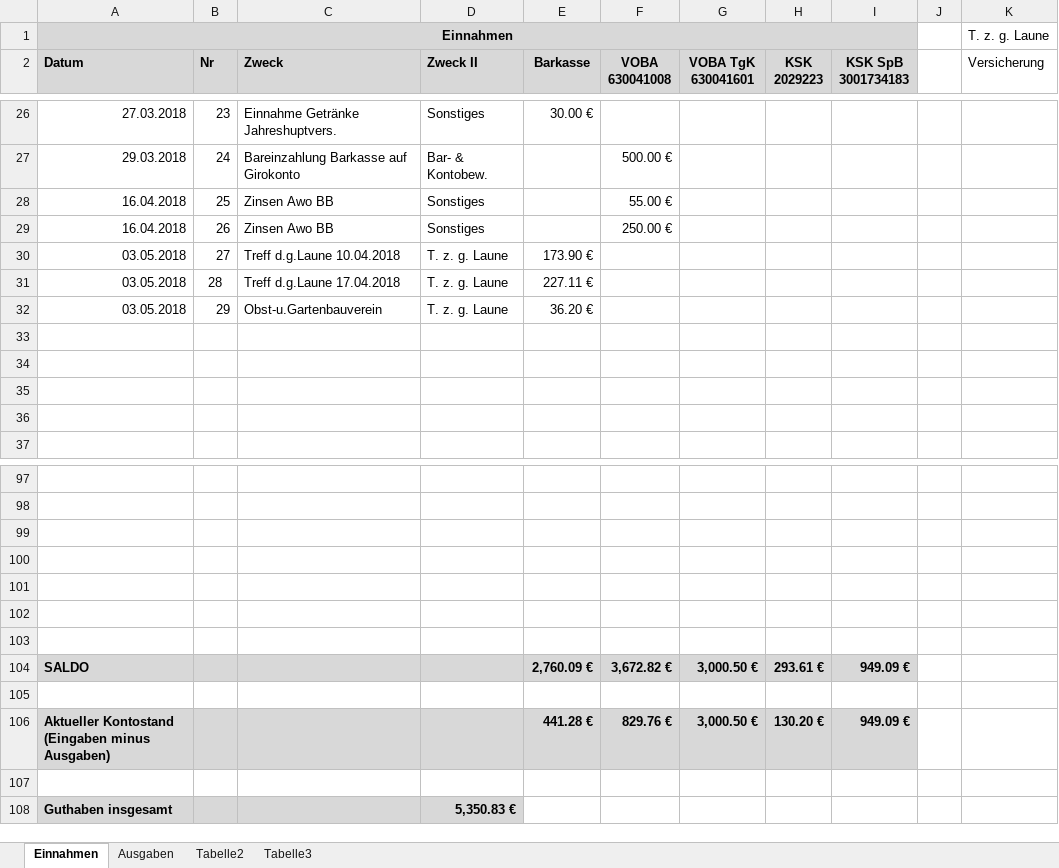
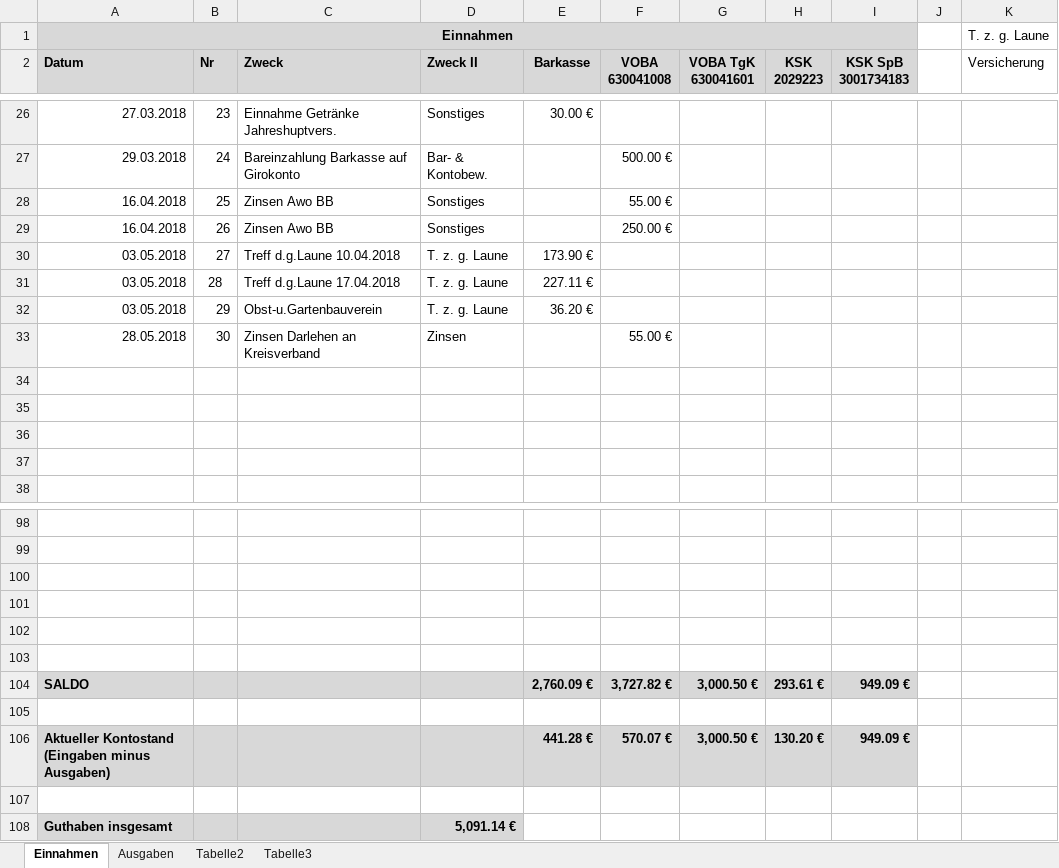
Before and after one commit to bwildner/AWO, an Excel workbook: AWO_Einnahmen_Ausgaben_2018.xlsx, sheet Einnahmen, drawn as a sheet; only a part is shown, gaps mark what is left out; values as stored, in another font and other column widths than the file's, no borders; conditional formats not drawn; removed rows and columns are numbered as before the commit, all else as after; the diff names each change by its address in the sheet, - before the commit and + after, or states it on an @@ line.

```diff
--- a/AWO_Einnahmen_Ausgaben_2018.xlsx (sheet Einnahmen)
+++ b/AWO_Einnahmen_Ausgaben_2018.xlsx (sheet Einnahmen)
+row 33: 28.05.2018 | 30 | Zinsen Darlehen an Kreisverband | Zinsen |  | 55.00 €
+row 104: SALDO |  |  |  | 2,760.09 € | 3,727.82 € | 3,000.50 € | 293.61 € | 949.09 €
-row 104: SALDO |  |  |  | 2,760.09 € | 3,672.82 € | 3,000.50 € | 293.61 € | 949.09 €
+row 106: Aktueller Kontostand (Eingaben minus Ausgaben) |  |  |  | 441.28 € | 570.07 € | 3,000.50 € | 130.20 € | 949.09 €
-row 106: Aktueller Kontostand (Eingaben minus Ausgaben) |  |  |  | 441.28 € | 829.76 € | 3,000.50 € | 130.20 € | 949.09 €
-row 107: (empty)
-D108 (Zweck II): 5,350.83 €
+D108 (Zweck II): 5,091.14 €
```
Also changed, not shown: sheet Ausgaben.
